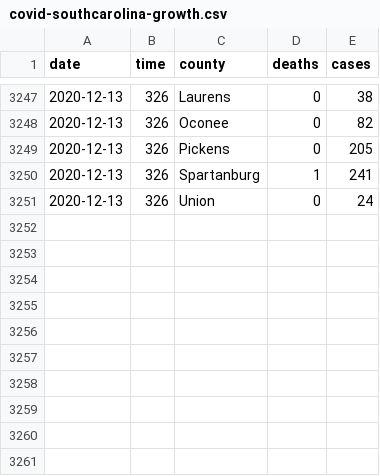
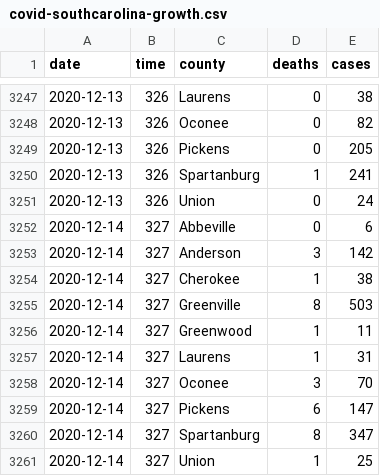
Before and after one commit to robhanssen/covid19-v2, a CSV file: data/covid-southcarolina-growth.csv, drawn as a sheet; only a part is shown, gaps mark what is left out; the diff names each change by its address in the sheet, - before the commit and + after, or states it on an @@ line.

```diff
--- a/data/covid-southcarolina-growth.csv
+++ b/data/covid-southcarolina-growth.csv
+row 3252: 2020-12-14 | 327 | Abbeville | 0 | 6
+row 3253: 2020-12-14 | 327 | Anderson | 3 | 142
+row 3254: 2020-12-14 | 327 | Cherokee | 1 | 38
+row 3255: 2020-12-14 | 327 | Greenville | 8 | 503
+row 3256: 2020-12-14 | 327 | Greenwood | 1 | 11
+row 3257: 2020-12-14 | 327 | Laurens | 1 | 31
+row 3258: 2020-12-14 | 327 | Oconee | 3 | 70
+row 3259: 2020-12-14 | 327 | Pickens | 6 | 147
+row 3260: 2020-12-14 | 327 | Spartanburg | 8 | 347
+row 3261: 2020-12-14 | 327 | Union | 1 | 25
```
Also changed, not shown: data/covid-continents-deaths.csv, data/covid-continents-deathsgrowth.csv, 32 other files.
